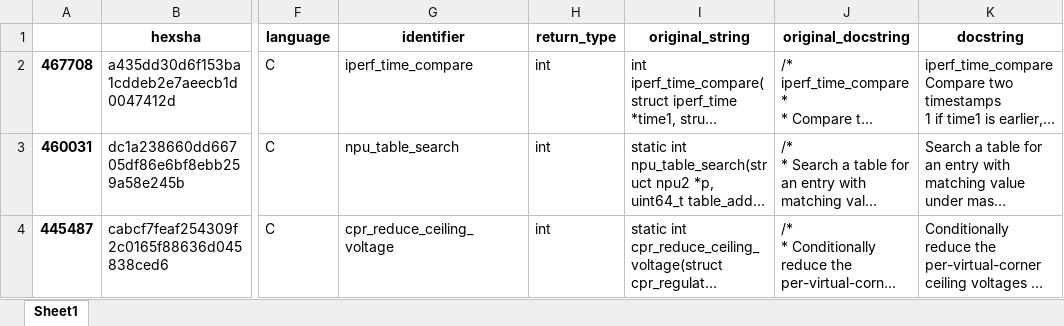
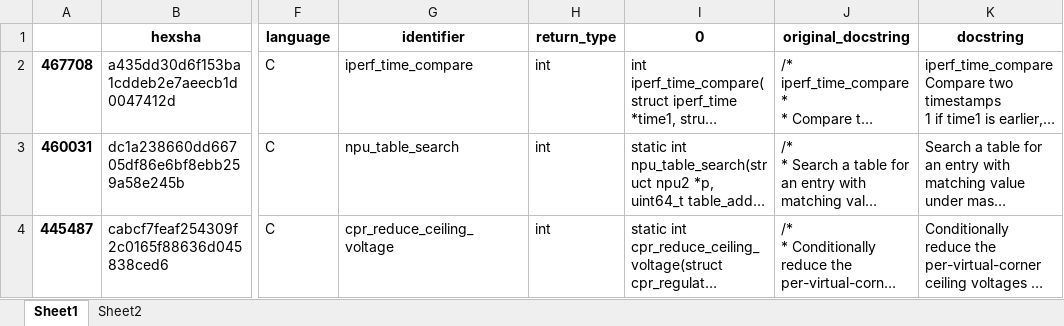
Before and after one commit to jwoods7097/documentation-simplification, an Excel workbook: self_training_sample_Fsoft.xlsx, sheet Sheet1, drawn as a sheet; only a part is shown, gaps mark what is left out; long unchanged cells end in …; values as stored, in another font and other column widths than the file's, no borders; the diff names each change by its address in the sheet, - before the commit and + after, or states it on an @@ line.

```diff
--- a/self_training_sample_Fsoft.xlsx (sheet Sheet1)
+++ b/self_training_sample_Fsoft.xlsx (sheet Sheet1)
+sheet tab: Sheet2
-I1: original_string
+I1: 0
```
Also changed, not shown: 3 other files.
